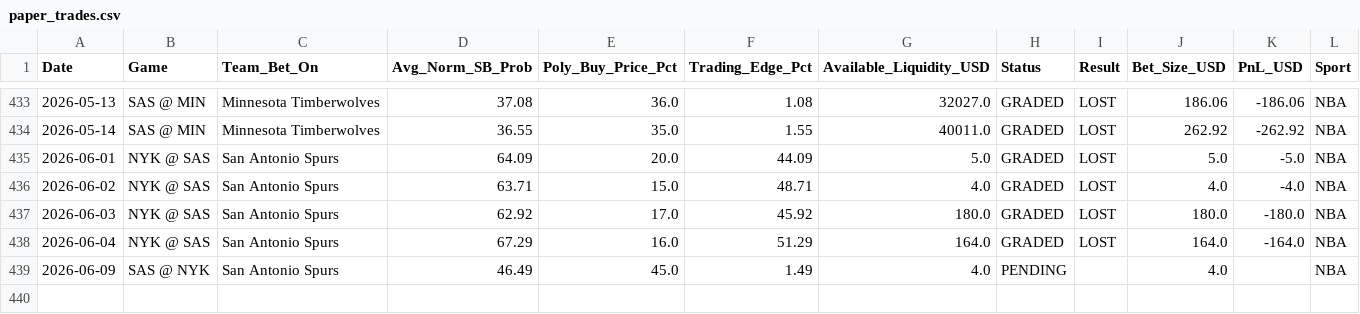
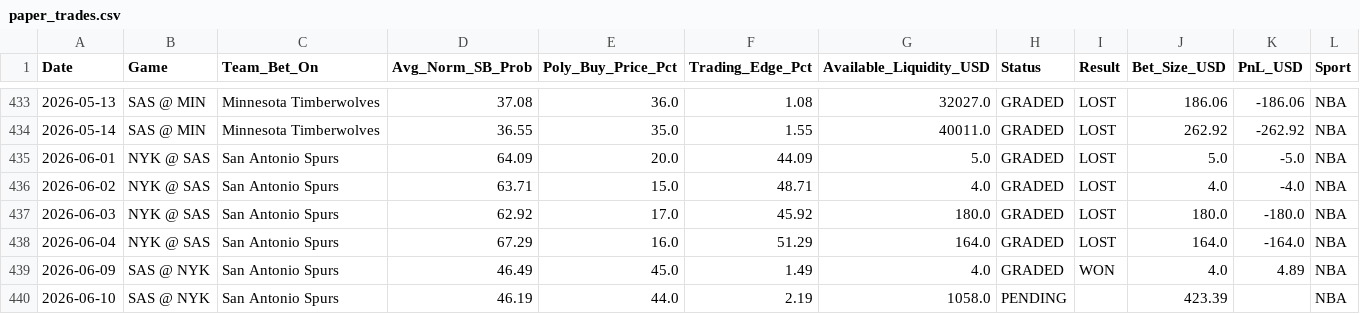
Before and after one commit to pmatorras/poly-bot, a CSV file: data/paper_trades.csv, drawn as a sheet; only a part is shown, gaps mark what is left out.

```diff
--- a/data/paper_trades.csv
+++ b/data/paper_trades.csv
@@ -438,2 +438,3 @@ Date,Game,Team_Bet_On,Avg_Norm_SB_Prob,Poly_Buy_Price_Pct,Trading_Edge_Pct,Avail
 2026-06-04,NYK @ SAS,San Antonio Spurs,67.29,16.0,51.29,164.0,GRADED,LOST,164.0,-164.0,NBA
-2026-06-09,SAS @ NYK,San Antonio Spurs,46.49,45.0,1.49,4.0,PENDING,,4.0,,NBA
+2026-06-09,SAS @ NYK,San Antonio Spurs,46.49,45.0,1.49,4.0,GRADED,WON,4.0,4.89,NBA
+2026-06-10,SAS @ NYK,San Antonio Spurs,46.19,44.0,2.19,1058.0,PENDING,,423.39,,NBA
```
